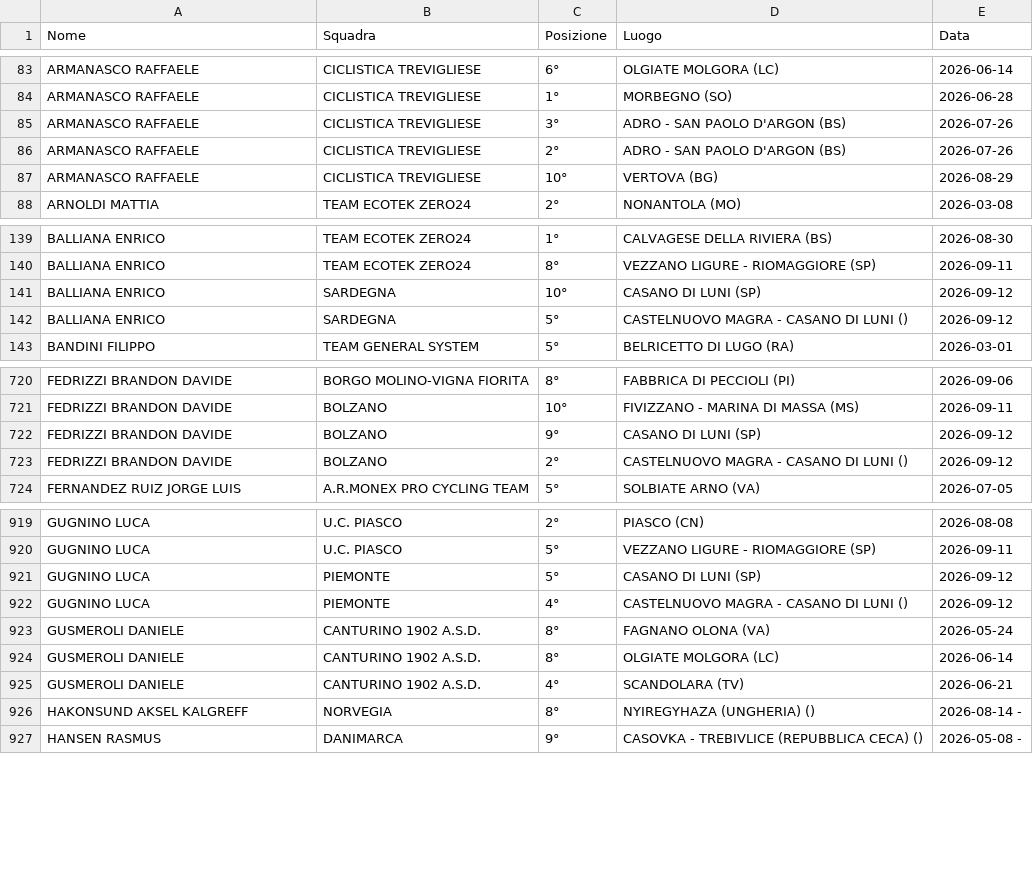
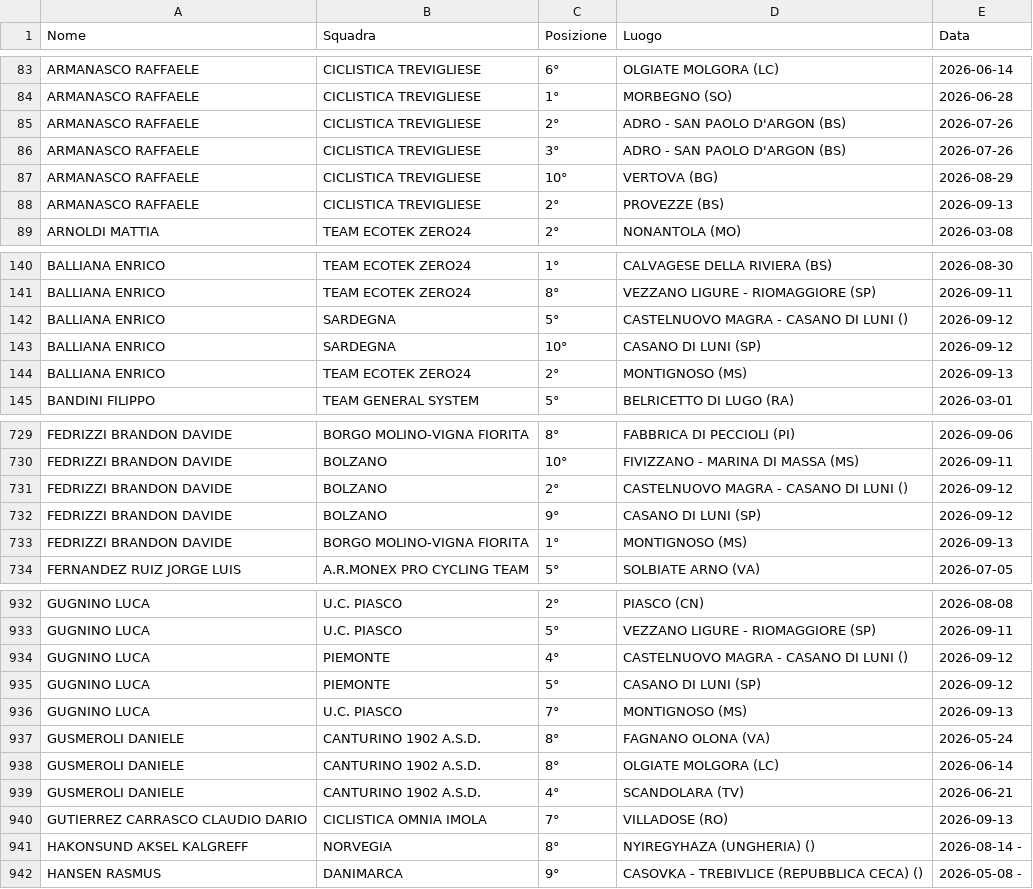
Before and after one commit to tommivincenzi-lab/fci-data-scraper, a CSV file: risultati_juniores.csv, drawn as a sheet; only a part is shown, gaps mark what is left out; the diff covers the shown part only.

```diff
--- a/risultati_juniores.csv
+++ b/risultati_juniores.csv
@@ -84,5 +84,6 @@ ARMANASCO RAFFAELE,CICLISTICA TREVIGLIESE,6°,OLGIATE MOLGORA (LC),2026-06-14
 ARMANASCO RAFFAELE,CICLISTICA TREVIGLIESE,1°,MORBEGNO (SO),2026-06-28
-ARMANASCO RAFFAELE,CICLISTICA TREVIGLIESE,3°,ADRO - SAN PAOLO D'ARGON  (BS),2026-07-26
 ARMANASCO RAFFAELE,CICLISTICA TREVIGLIESE,2°,ADRO - SAN PAOLO D'ARGON  (BS),2026-07-26
+ARMANASCO RAFFAELE,CICLISTICA TREVIGLIESE,3°,ADRO - SAN PAOLO D'ARGON  (BS),2026-07-26
 ARMANASCO RAFFAELE,CICLISTICA TREVIGLIESE,10°,VERTOVA (BG),2026-08-29
+ARMANASCO RAFFAELE,CICLISTICA TREVIGLIESE,2°,PROVEZZE  (BS),2026-09-13
 ARNOLDI MATTIA,TEAM ECOTEK ZERO24,2°,NONANTOLA (MO),2026-03-08
@@ -140,4 +141,5 @@ BALLIANA ENRICO,TEAM ECOTEK ZERO24,1°,CALVAGESE DELLA RIVIERA (BS),2026-08-30
 BALLIANA ENRICO,TEAM ECOTEK ZERO24,8°,VEZZANO LIGURE - RIOMAGGIORE  (SP),2026-09-11
-BALLIANA ENRICO,SARDEGNA,10°,CASANO DI LUNI  (SP),2026-09-12
 BALLIANA ENRICO,SARDEGNA,5°,CASTELNUOVO MAGRA - CASANO DI LUNI  (),2026-09-12
+BALLIANA ENRICO,SARDEGNA,10°,CASANO DI LUNI  (SP),2026-09-12
+BALLIANA ENRICO,TEAM ECOTEK ZERO24,2°,MONTIGNOSO (MS),2026-09-13
 BANDINI FILIPPO,TEAM GENERAL SYSTEM,5°,BELRICETTO  DI  LUGO  (RA),2026-03-01
@@ -721,4 +730,5 @@ FEDRIZZI BRANDON DAVIDE,BORGO MOLINO-VIGNA FIORITA,8°,FABBRICA DI PECCIOLI (PI)
 FEDRIZZI BRANDON DAVIDE,BOLZANO,10°,FIVIZZANO - MARINA DI MASSA  (MS),2026-09-11
-FEDRIZZI BRANDON DAVIDE,BOLZANO,9°,CASANO DI LUNI  (SP),2026-09-12
 FEDRIZZI BRANDON DAVIDE,BOLZANO,2°,CASTELNUOVO MAGRA - CASANO DI LUNI  (),2026-09-12
+FEDRIZZI BRANDON DAVIDE,BOLZANO,9°,CASANO DI LUNI  (SP),2026-09-12
+FEDRIZZI BRANDON DAVIDE,BORGO MOLINO-VIGNA FIORITA,1°,MONTIGNOSO (MS),2026-09-13
 FERNANDEZ RUIZ JORGE LUIS,A.R.MONEX PRO CYCLING TEAM,5°,SOLBIATE ARNO (VA),2026-07-05
@@ -920,4 +933,5 @@ GUGNINO LUCA,U.C. PIASCO,2°,PIASCO  (CN),2026-08-08
 GUGNINO LUCA,U.C. PIASCO,5°,VEZZANO LIGURE - RIOMAGGIORE  (SP),2026-09-11
-GUGNINO LUCA,PIEMONTE,5°,CASANO DI LUNI  (SP),2026-09-12
 GUGNINO LUCA,PIEMONTE,4°,CASTELNUOVO MAGRA - CASANO DI LUNI  (),2026-09-12
+GUGNINO LUCA,PIEMONTE,5°,CASANO DI LUNI  (SP),2026-09-12
+GUGNINO LUCA,U.C. PIASCO,7°,MONTIGNOSO (MS),2026-09-13
 GUSMEROLI DANIELE,CANTURINO 1902 A.S.D.,8°,FAGNANO OLONA (VA),2026-05-24
@@ -925,2 +939,3 @@ GUSMEROLI DANIELE,CANTURINO 1902 A.S.D.,8°,OLGIATE MOLGORA (LC),2026-06-14
 GUSMEROLI DANIELE,CANTURINO 1902 A.S.D.,4°,SCANDOLARA  (TV),2026-06-21
+GUTIERREZ CARRASCO CLAUDIO DARIO,CICLISTICA OMNIA IMOLA,7°,VILLADOSE (RO),2026-09-13
 HAKONSUND  AKSEL KALGREFF,NORVEGIA,8°,NYIREGYHAZA (UNGHERIA) (),2026-08-14 -
```
Also changed, not shown: 25 added rows and 24 moved rows elsewhere in this file.
